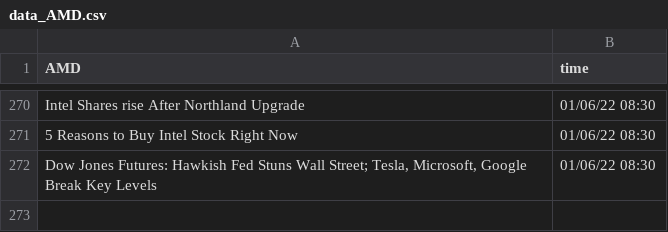
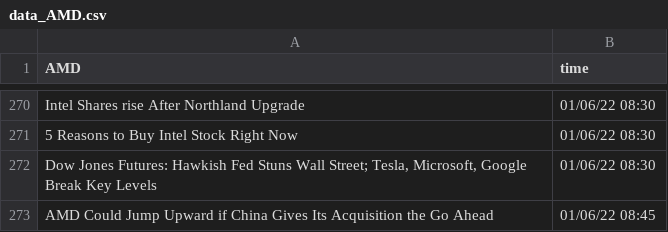
Before and after one commit to SophieLiuYQ/HeterogeneousComputing, a CSV file: data_AMD.csv, drawn as a sheet; only a part is shown, gaps mark what is left out.

```diff
--- a/data_AMD.csv
+++ b/data_AMD.csv
@@ -272 +272,2 @@ Intel Shares rise After Northland Upgrade,01/06/22 08:30
 "Dow Jones Futures: Hawkish Fed Stuns Wall Street; Tesla, Microsoft, Google Break Key Levels",01/06/22 08:30
+AMD Could Jump Upward if China Gives Its Acquisition the Go Ahead,01/06/22 08:45
```
Also changed, not shown: data_FB.csv, price_AMD.csv, 7 other files.
